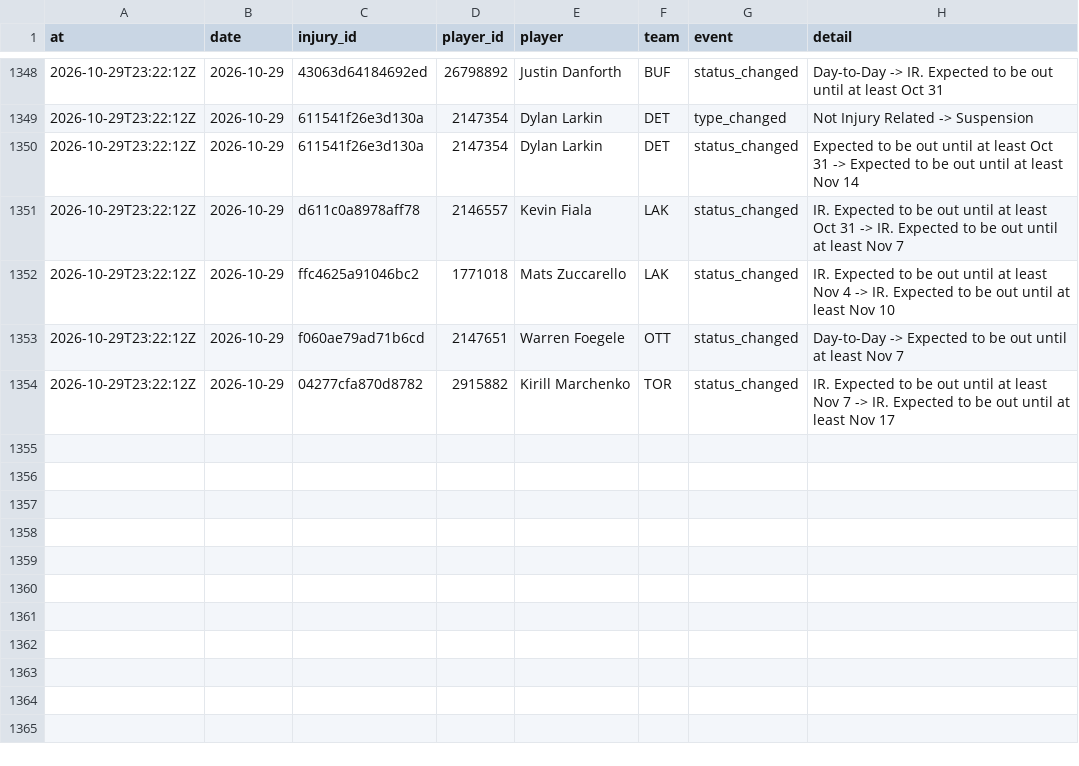
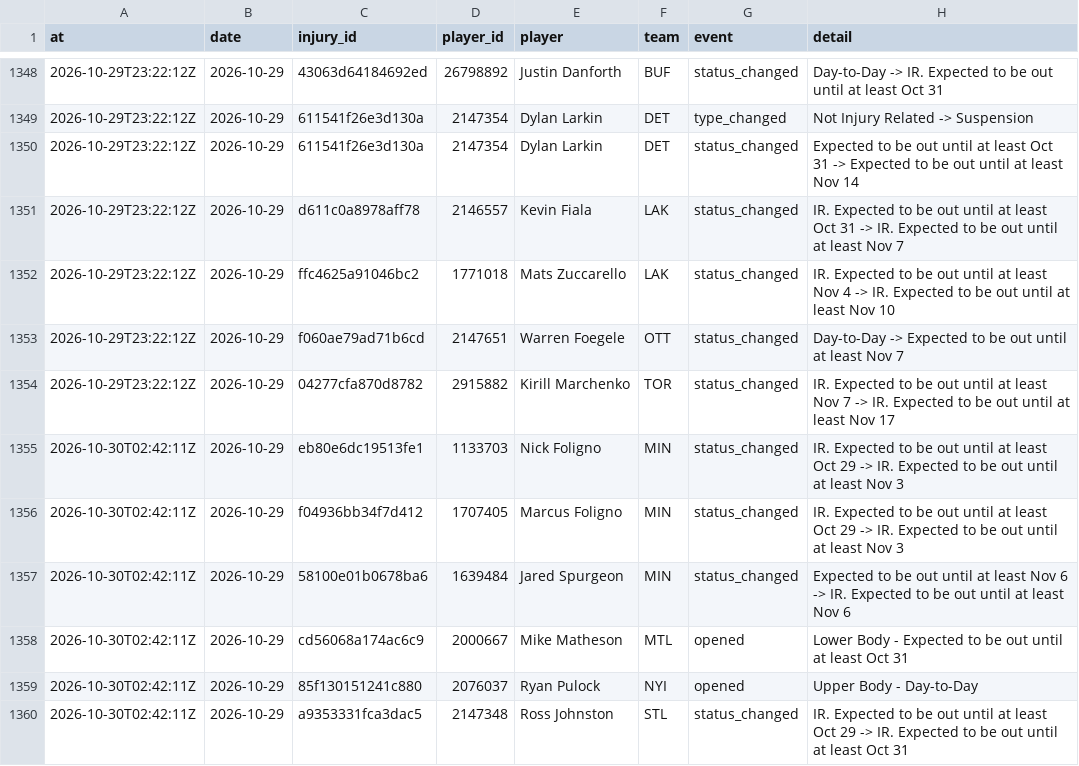
Before and after one commit to ajpayzant/NHL-Injury-Tool, a CSV file: data/events.csv, drawn as a sheet; only a part is shown, gaps mark what is left out; the diff names each change by its address in the sheet, - before the commit and + after, or states it on an @@ line.

```diff
--- a/data/events.csv
+++ b/data/events.csv
+row 1355: 2026-10-30T02:42:11Z | 2026-10-29 | eb80e6dc19513fe1 | 1133703 | Nick Foligno | MIN | status_changed | IR. Expected to be out until at least Oct 29 -> IR. Expected to be out until at least Nov 3
+row 1356: 2026-10-30T02:42:11Z | 2026-10-29 | f04936bb34f7d412 | 1707405 | Marcus Foligno | MIN | status_changed | IR. Expected to be out until at least Oct 29 -> IR. Expected to be out until at least Nov 3
+row 1357: 2026-10-30T02:42:11Z | 2026-10-29 | 58100e01b0678ba6 | 1639484 | Jared Spurgeon | MIN | status_changed | Expected to be out until at least Nov 6 -> IR. Expected to be out until at least Nov 6
+row 1358: 2026-10-30T02:42:11Z | 2026-10-29 | cd56068a174ac6c9 | 2000667 | Mike Matheson | MTL | opened | Lower Body - Expected to be out until at least Oct 31
+row 1359: 2026-10-30T02:42:11Z | 2026-10-29 | 85f130151241c880 | 2076037 | Ryan Pulock | NYI | opened | Upper Body - Day-to-Day
+row 1360: 2026-10-30T02:42:11Z | 2026-10-29 | a9353331fca3dac5 | 2147348 | Ross Johnston | STL | status_changed | IR. Expected to be out until at least Oct 29 -> IR. Expected to be out until at least Oct 31
```
Also changed, not shown: data/injuries.csv, data/nhl/games.csv, 5 other files.
